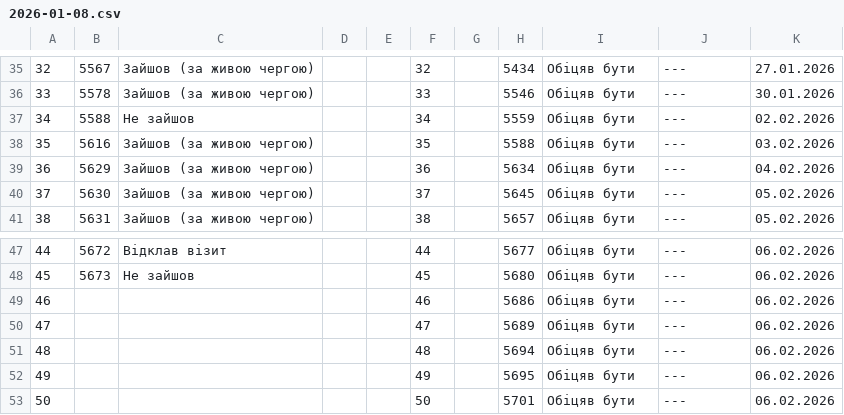
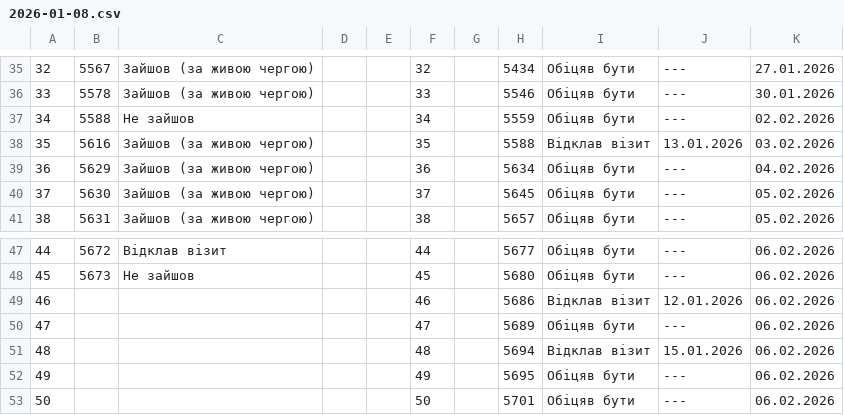
Before and after one commit to zbstof/vlk-zakrevskoho, a CSV file: daily_sheets_cache/2026-01-08.csv, drawn as a sheet; only a part is shown, gaps mark what is left out.

```diff
--- a/daily_sheets_cache/2026-01-08.csv
+++ b/daily_sheets_cache/2026-01-08.csv
@@ -41,3 +41,3 @@
 34,5588,Не зайшов,,,34,,5559,Обіцяв бути,---,02.02.2026
-35,5616,Зайшов (за живою чергою),,,35,,5588,Обіцяв бути,---,03.02.2026
+35,5616,Зайшов (за живою чергою),,,35,,5588,Відклав візит,13.01.2026,03.02.2026
 36,5629,Зайшов (за живою чергою),,,36,,5634,Обіцяв бути,---,04.02.2026
@@ -52,5 +52,5 @@
 45,5673,Не зайшов,,,45,,5680,Обіцяв бути,---,06.02.2026
-46,,,,,46,,5686,Обіцяв бути,---,06.02.2026
+46,,,,,46,,5686,Відклав візит,12.01.2026,06.02.2026
 47,,,,,47,,5689,Обіцяв бути,---,06.02.2026
-48,,,,,48,,5694,Обіцяв бути,---,06.02.2026
+48,,,,,48,,5694,Відклав візит,15.01.2026,06.02.2026
 49,,,,,49,,5695,Обіцяв бути,---,06.02.2026
```
Also changed, not shown: daily_sheets_cache/2026-01-05.csv, daily_sheets_cache/2026-01-06.csv, 2 other files.
